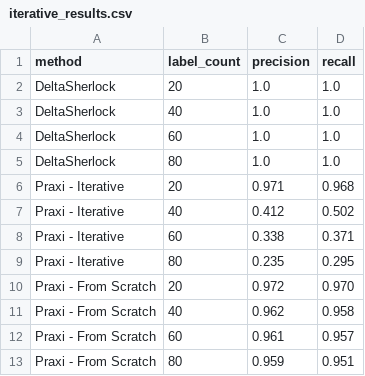
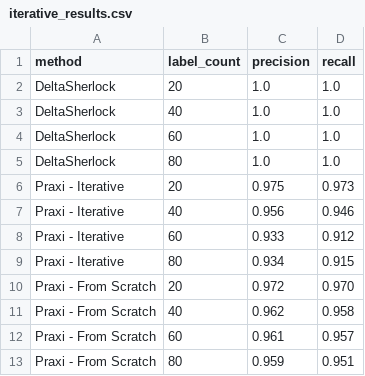
Before and after one commit to deltasherlock/experiments, a CSV file: plots/iterative_results.csv, drawn as a sheet.

```diff
--- a/plots/iterative_results.csv
+++ b/plots/iterative_results.csv
@@ -5,6 +5,6 @@ DeltaSherlock,60,1.0,1.0
 DeltaSherlock,80,1.0,1.0
-Praxi - Iterative,20,0.971,0.968
-Praxi - Iterative,40,0.412,0.502
-Praxi - Iterative,60,0.338,0.371
-Praxi - Iterative,80,0.235,0.295
+Praxi - Iterative,20,0.975,0.973
+Praxi - Iterative,40,0.956,0.946
+Praxi - Iterative,60,0.933,0.912
+Praxi - Iterative,80,0.934,0.915
 Praxi - From Scratch,20,0.972,0.970
```
Also changed, not shown: plots/iterative_perf.csv, 1 other file.
